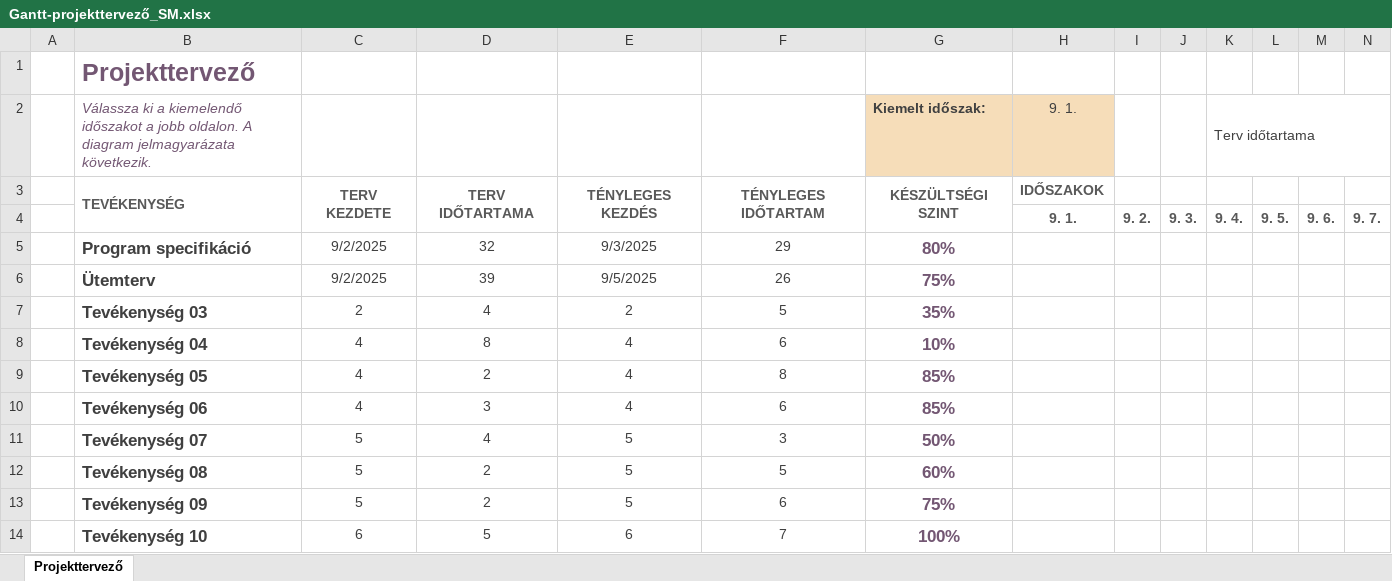
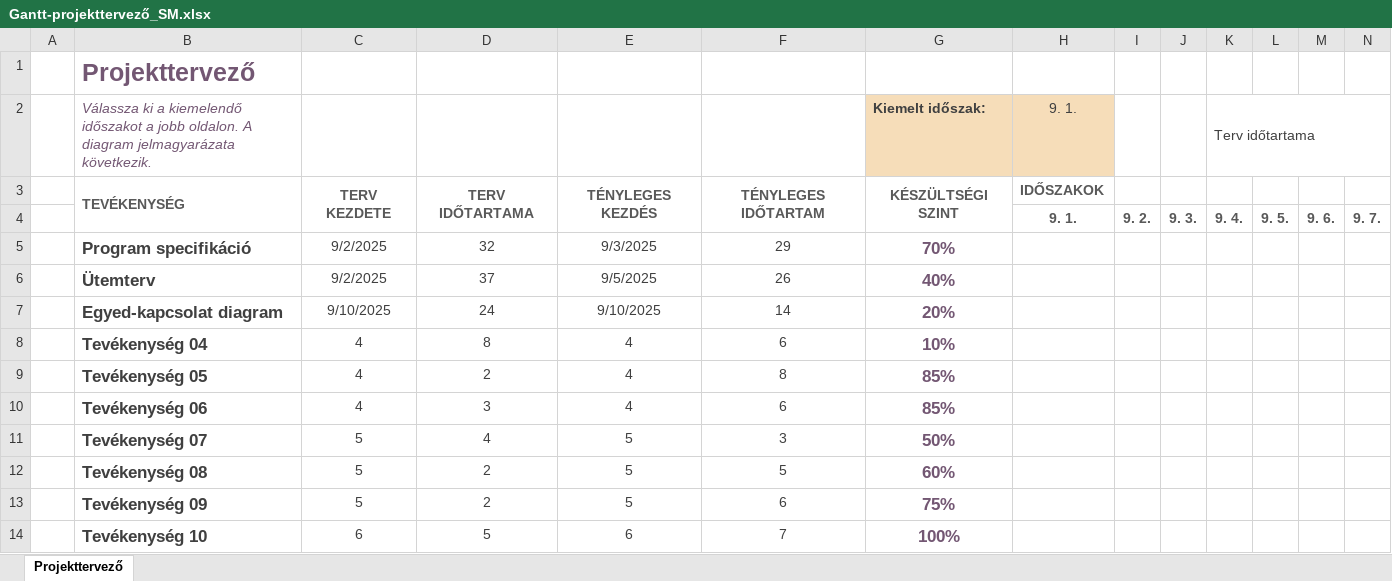
Before and after one commit to MagyarMark/13_S2_4_vizsgaremek, an Excel workbook: Dokumentációk/Gantt-projekttervező_SM.xlsx, sheet Projekttervező, drawn as a sheet; only a part is shown; values as stored, in another font and other column widths than the file's, no borders; conditional formats not drawn; removed rows and columns are numbered as before the commit, all else as after; rows hold the shown columns only; the diff names each change by its address in the sheet, - before the commit and + after, or states it on an @@ line.

Commit message:
Gantt_frissítés

```diff
--- a/Dokumentációk/Gantt-projekttervező_SM.xlsx (sheet Projekttervező)
+++ b/Dokumentációk/Gantt-projekttervező_SM.xlsx (sheet Projekttervező)
-G5: 80%
+G5: 70%
-D6: 39
+D6: 37
-G6: 75%
+G6: 40%
-row 7:  | Tevékenység 03 | 2 | 4 | 2 | 5 | 35%
+row 7:  | Egyed-kapcsolat diagram | 9/10/2025 | 24 | 9/10/2025 | 14 | 20%
```
